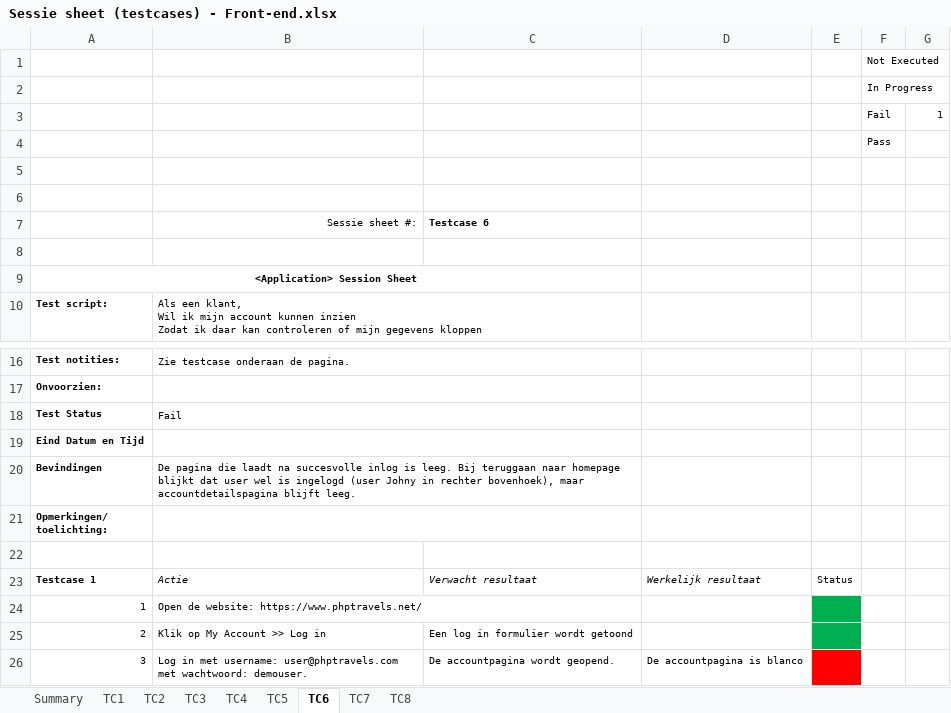
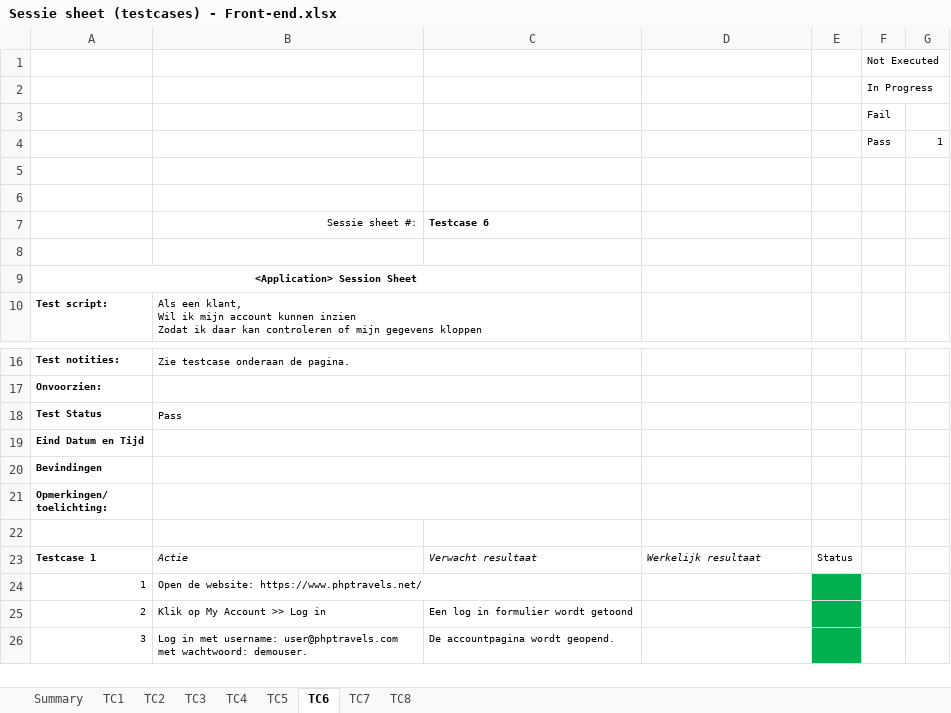
Before and after one commit to kevin-pi/IntegratedTravelWebsite, an Excel workbook: Sessie sheet (testcases) - Front-end.xlsx, sheet TC6, drawn as a sheet; only a part is shown, gaps mark what is left out; values as stored, in another font and other column widths than the file's, no borders; removed rows and columns are numbered as before the commit, all else as after; the diff names each change by its address in the sheet, - before the commit and + after, or states it on an @@ line.

```diff
--- a/Sessie sheet (testcases) - Front-end.xlsx (sheet TC6)
+++ b/Sessie sheet (testcases) - Front-end.xlsx (sheet TC6)
-row 3:  |  |  |  |  | Fail | 1
-F3: Pass
+F3: Fail
+row 4:  |  |  |  |  | Pass | 1
-B18: Fail
+B18: Pass
-B20: De pagina die laadt na succesvolle inlog is leeg. Bij teruggaan naar homepage blijkt dat user wel is ingelogd (user Johny in rechter bovenhoek), maar accountdetailspagina blijft leeg.
+B20: (empty)
-D26: De accountpagina is blanco
+D26: (empty)
-E26 fill: #FF0000
+E26 fill: #00B050
```
Also changed, not shown: sheet TC2, sheet TC8, sheet Summary.
